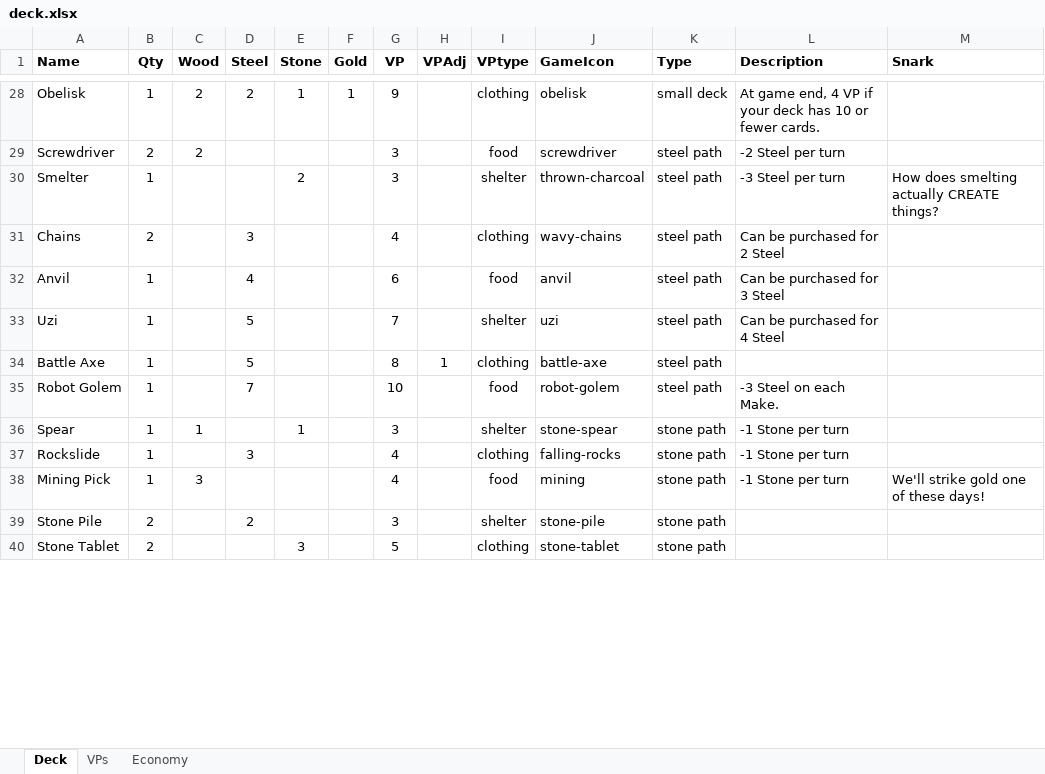
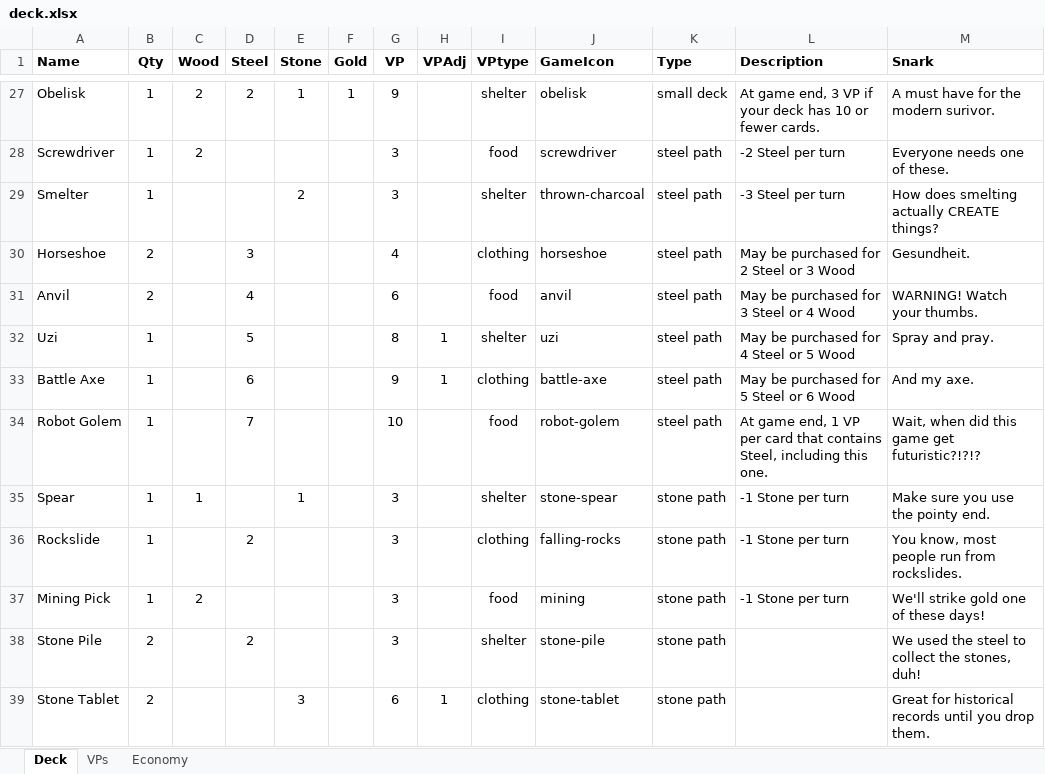
Before and after one commit to andymeneely/project-spider-monkey, an Excel workbook: data/deck.xlsx, sheet Deck, drawn as a sheet; only a part is shown, gaps mark what is left out; values as stored, in another font and other column widths than the file's, no borders; addresses are those after the commit; the diff covers the shown part only; the diff names each change by its address in the sheet, - before the commit and + after, or states it on an @@ line.

Commit message:
Balance pass after playtest with Kelly
* Wrote tons of snarks - now every card has a snark
* Got rid of Golden Boots and Saw - never really bought them partly because I don't want to think about those bonuses
* Crossbow and Windmill can also be trashed to reorder again, which makes them quite powerful.
* Extra Pendant to help the Gold path and help
* LOTS of "May also be purchased for..." bonuses throughout. Helps out a lot of buying situations, and helps players essentially convert one resource to another for a cost (which then gets made up by those top-tier, single-resource purchases later)
* Added Barn - like a mini Obelisk with no gold
* New bonuses for top-tier cards
* Slight reduction on the number of "-2 X per turn" bonuses - not as great as they sound
* All premium purchases (e.g. Robot Golem, Galleon) have game-end bonuses, not in-game bonuses
*

Various other rewordings too.

```diff
--- a/data/deck.xlsx (sheet Deck)
+++ b/data/deck.xlsx (sheet Deck)
-I27 (VPtype): clothing
+I27 (VPtype): shelter
-L27 (Description): …game end, 4 VP if…
+L27 (Description): …game end, 3 VP if…
-M27 (Snark): (empty)
+M27 (Snark): A must have for the modern surivor.
-B28 (Qty): 2
+B28 (Qty): 1
-M28 (Snark): (empty)
+M28 (Snark): Everyone needs one of these.
-A30 (Name): Chains
+A30 (Name): Horseshoe
-J30 (GameIcon): wavy-chains
+J30 (GameIcon): horseshoe
-L30 (Description): Can be purchased for 2 Steel
+L30 (Description): May be purchased for 2 Steel or 3 Wood
-M30 (Snark): (empty)
+M30 (Snark): Gesundheit.
-B31 (Qty): 1
+B31 (Qty): 2
-L31 (Description): Can be purchased for 3 Steel
+L31 (Description): May be purchased for 3 Steel or 4 Wood
-M31 (Snark): (empty)
+M31 (Snark): WARNING! Watch your thumbs.
-G32 (VP): 7
+G32 (VP): 8
-H32 (VPAdj): (empty)
+H32 (VPAdj): 1
-L32 (Description): Can be purchased for 4 Steel
+L32 (Description): May be purchased for 4 Steel or 5 Wood
-M32 (Snark): (empty)
+M32 (Snark): Spray and pray.
-D33 (Steel): 5
+D33 (Steel): 6
-G33 (VP): 8
+G33 (VP): 9
-L33 (Description): (empty)
+L33 (Description): May be purchased for 5 Steel or 6 Wood
-M33 (Snark): (empty)
+M33 (Snark): And my axe.
-L34 (Description): -3 Steel on each Make.
+L34 (Description): At game end, 1 VP per card that contains Steel, including this one.
-M34 (Snark): (empty)
+M34 (Snark): Wait, when did this game get futuristic?!?!?
-M35 (Snark): (empty)
+M35 (Snark): Make sure you use the pointy end.
-D36 (Steel): 3
+D36 (Steel): 2
-G36:G37 (VP): 4
+G36:G37 (VP): 3
-M36 (Snark): (empty)
+M36 (Snark): You know, most people run from rockslides.
-C37 (Wood): 3
+C37 (Wood): 2
-M38 (Snark): (empty)
+M38 (Snark): We used the steel to collect the stones, duh!
-G39 (VP): 5
+G39 (VP): 6
-H39 (VPAdj): (empty)
+H39 (VPAdj): 1
-M39 (Snark): (empty)
+M39 (Snark): Great for historical records until you drop them.
```
Also changed, not shown: 1 added row, 3 removed rows and 44 edited cells elsewhere in this sheet, sheet Economy, formulas that keep their value, 1 other file.
